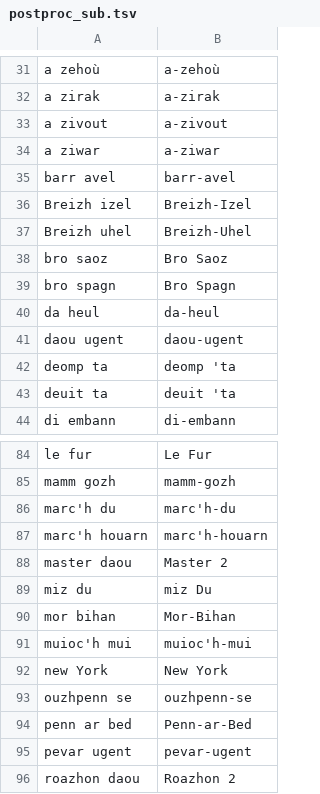
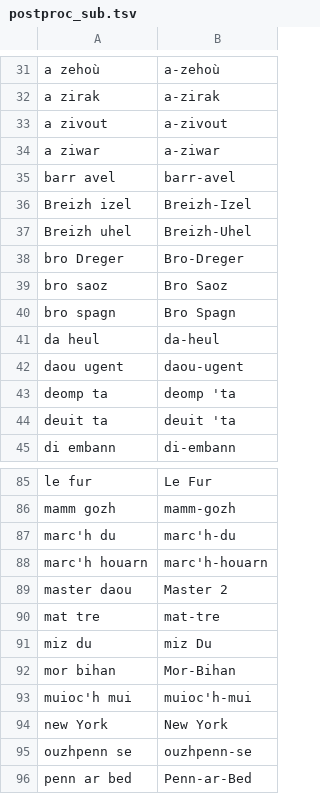
Before and after one commit to gweltou/ostilhou, a TSV file: ostilhou/asr/postproc_sub.tsv, drawn as a sheet; only a part is shown, gaps mark what is left out; the shorter side is filled out with more unchanged rows.

```diff
--- a/ostilhou/asr/postproc_sub.tsv
+++ b/ostilhou/asr/postproc_sub.tsv
@@ -37,2 +37,3 @@ Breizh izel	Breizh-Izel
 Breizh uhel	Breizh-Uhel
+bro Dreger	Bro-Dreger
 bro saoz	Bro Saoz
@@ -88,2 +89,3 @@ marc'h houarn	marc'h-houarn
 master daou	Master 2
+mat tre	mat-tre
 miz du	miz Du
```
Also changed, not shown: 2 other files.
